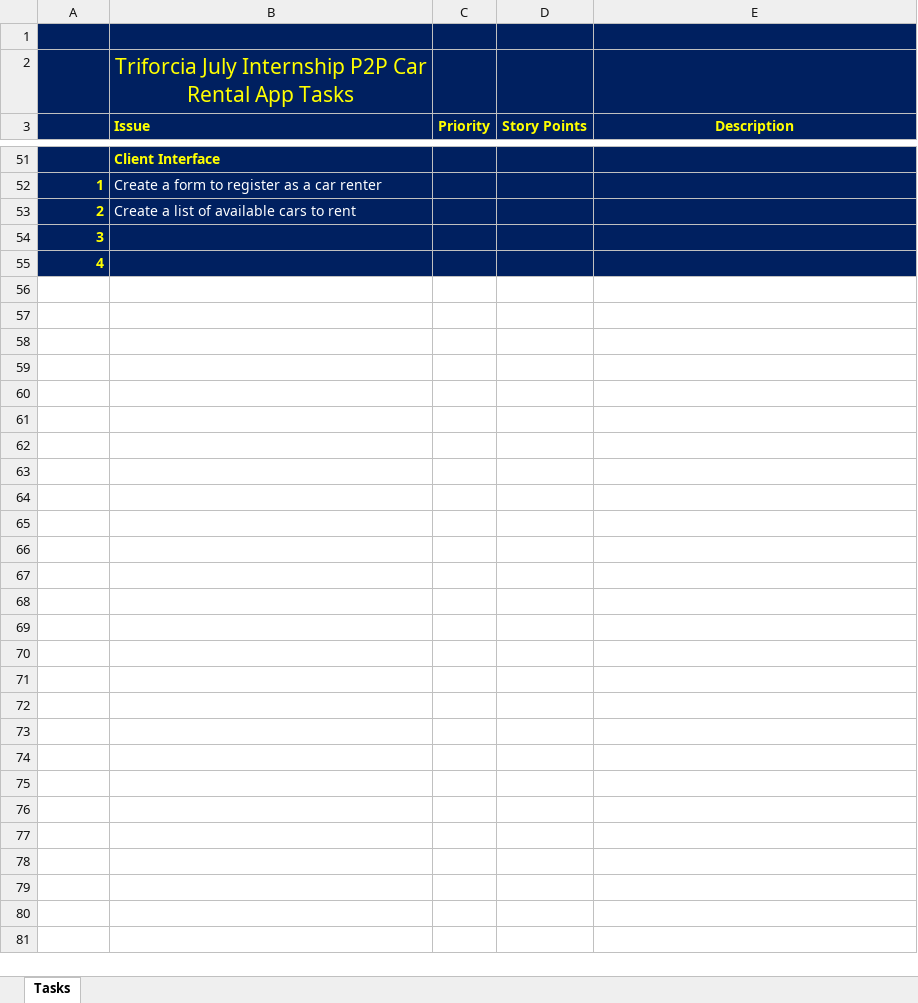
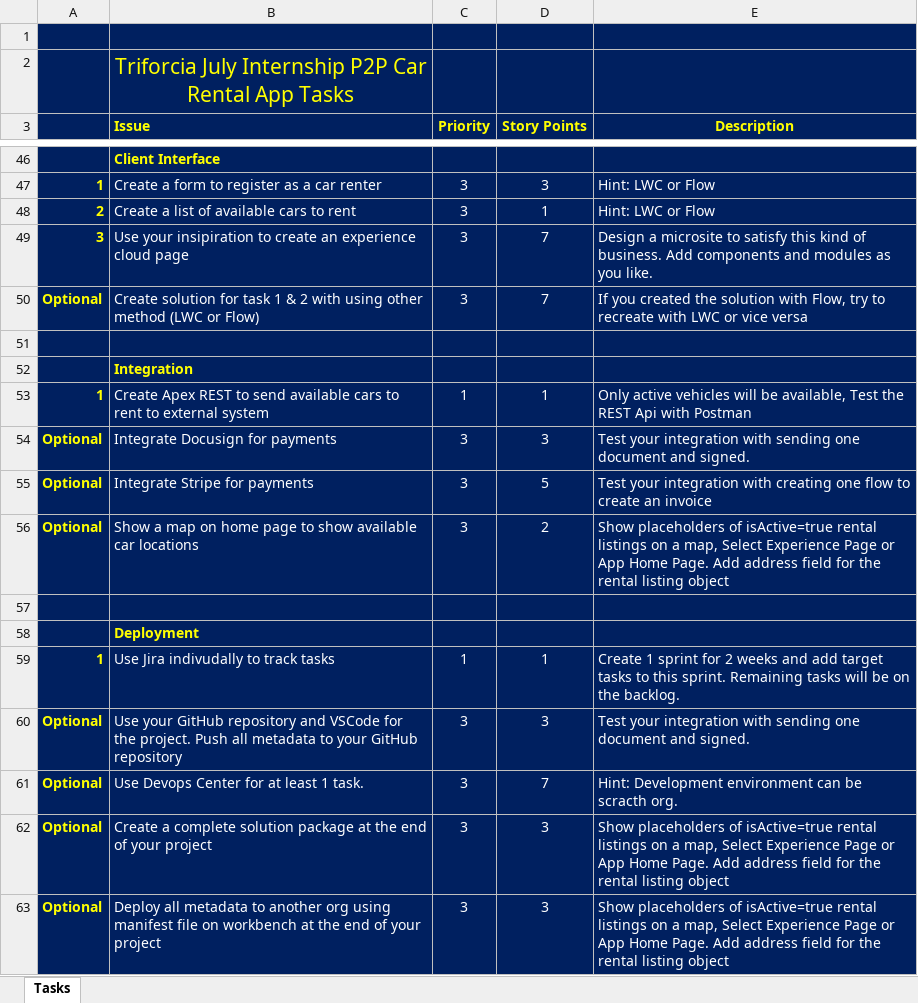
Before and after one commit to gulkullu/P2PRentalCarApp, an Excel workbook: SnappCarr-P2P-CarRental-App-Issues-Triforcia.xlsx, sheet Tasks, drawn as a sheet; only a part is shown, gaps mark what is left out; values as stored, in another font and other column widths than the file's, no borders; charts and pictures not drawn; addresses are those after the commit; the diff covers the shown part only; the diff names each change by its address in the sheet, - before the commit and + after, or states it on an @@ line.

```diff
--- a/SnappCarr-P2P-CarRental-App-Issues-Triforcia.xlsx (sheet Tasks)
+++ b/SnappCarr-P2P-CarRental-App-Issues-Triforcia.xlsx (sheet Tasks)
-C47:C48 (Priority): (empty)
+C47:C48 (Priority): 3
-D47 (Story Points): (empty)
+D47 (Story Points): 3
-E47:E48 (Description): (empty)
+E47:E48 (Description): Hint: LWC or Flow
-D48 (Story Points): (empty)
+D48 (Story Points): 1
+row 49: 3 | Use your insipiration to create an experience cloud page | 3 | 7 | Design a microsite to satisfy this kind of business. Add components and modules as you like.
+row 50: Optional | Create solution for task 1 & 2 with using other method (LWC or Flow) | 3 | 7 | If you created the solution with Flow, try to recreate with LWC or vice versa
-A51: 3
+A51: (empty)
@@ row 18 moved to row 52: Integration @@
+row 53: 1 | Create Apex REST to send available cars to rent to external system | 1 | 1 | Only active vehicles will be available, Test the REST Api with Postman
+row 54: Optional | Integrate Docusign for payments | 3 | 3 | Test your integration with sending one document and signed.
+row 55: Optional | Integrate Stripe for payments | 3 | 5 | Test your integration with creating one flow to create an invoice
+row 56: Optional | Show a map on home page to show available car locations | 3 | 2 | Show placeholders of isActive=true rental listings on a map, Select Experience Page or App Home Page. Add address field for the rental listing object
-A57: 4
+A57: (empty)
+row 58:  | Deployment
+row 59: 1 | Use Jira indivudally to track tasks | 1 | 1 | Create 1 sprint for 2 weeks and add target tasks to this sprint. Remaining tasks will be on the backlog.
+row 60: Optional | Use your GitHub repository and VSCode for the project. Push all metadata to your GitHub repository | 3 | 3 | Test your integration with sending one document and signed.
+row 61: Optional | Use Devops Center for at least 1 task. | 3 | 7 | Hint: Development environment can be scracth org.
+row 62: Optional | Create a complete solution package at the end of your project | 3 | 3 | Show placeholders of isActive=true rental listings on a map, Select Experience Page or App Home Page. Add address field for the rental listing object
+row 63: Optional | Deploy all metadata to another org using manifest file on workbench at the end of your project | 3 | 3 | Show placeholders of isActive=true rental listings on a map, Select Experience Page or App Home Page. Add address field for the rental listing object
```
Also changed, not shown: 7 added rows, 11 removed rows and 50 edited cells elsewhere in this sheet.
